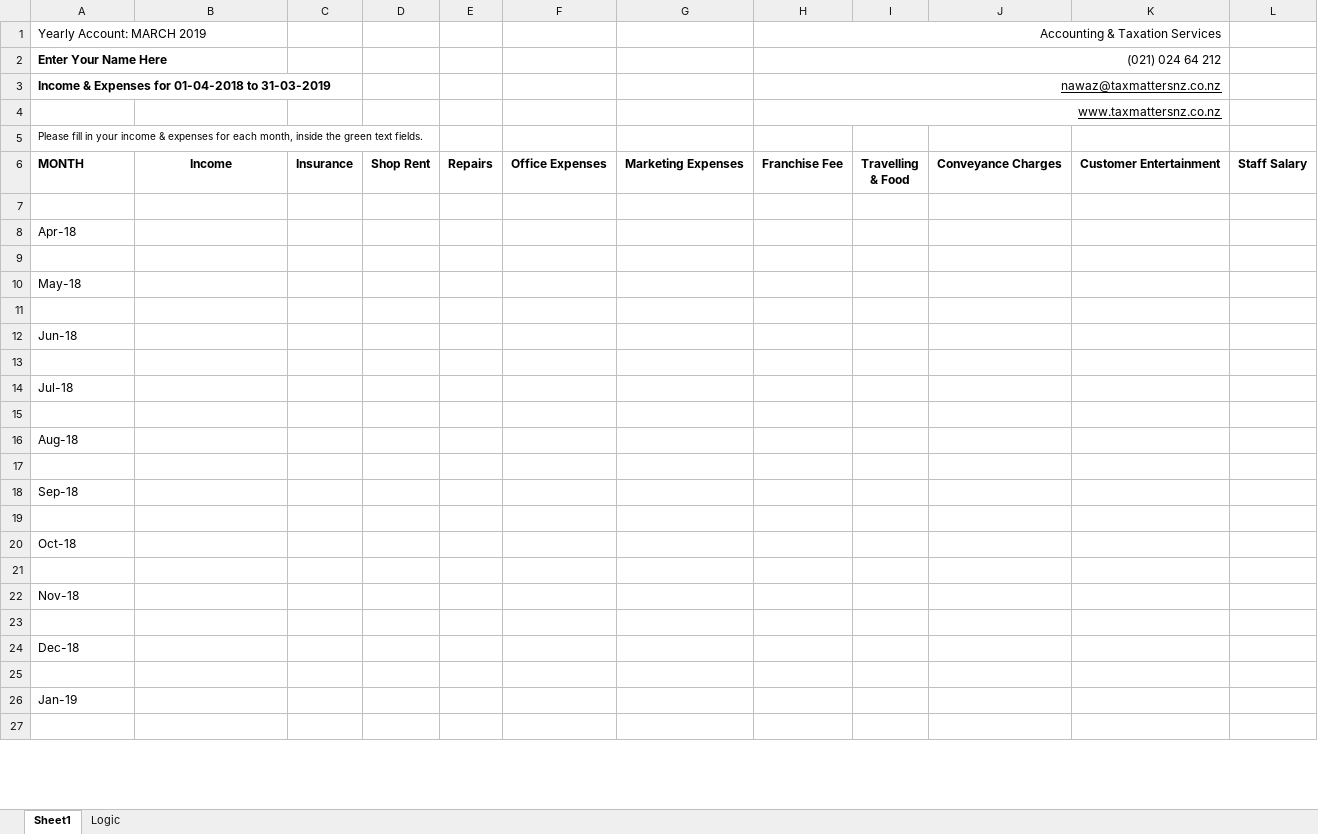
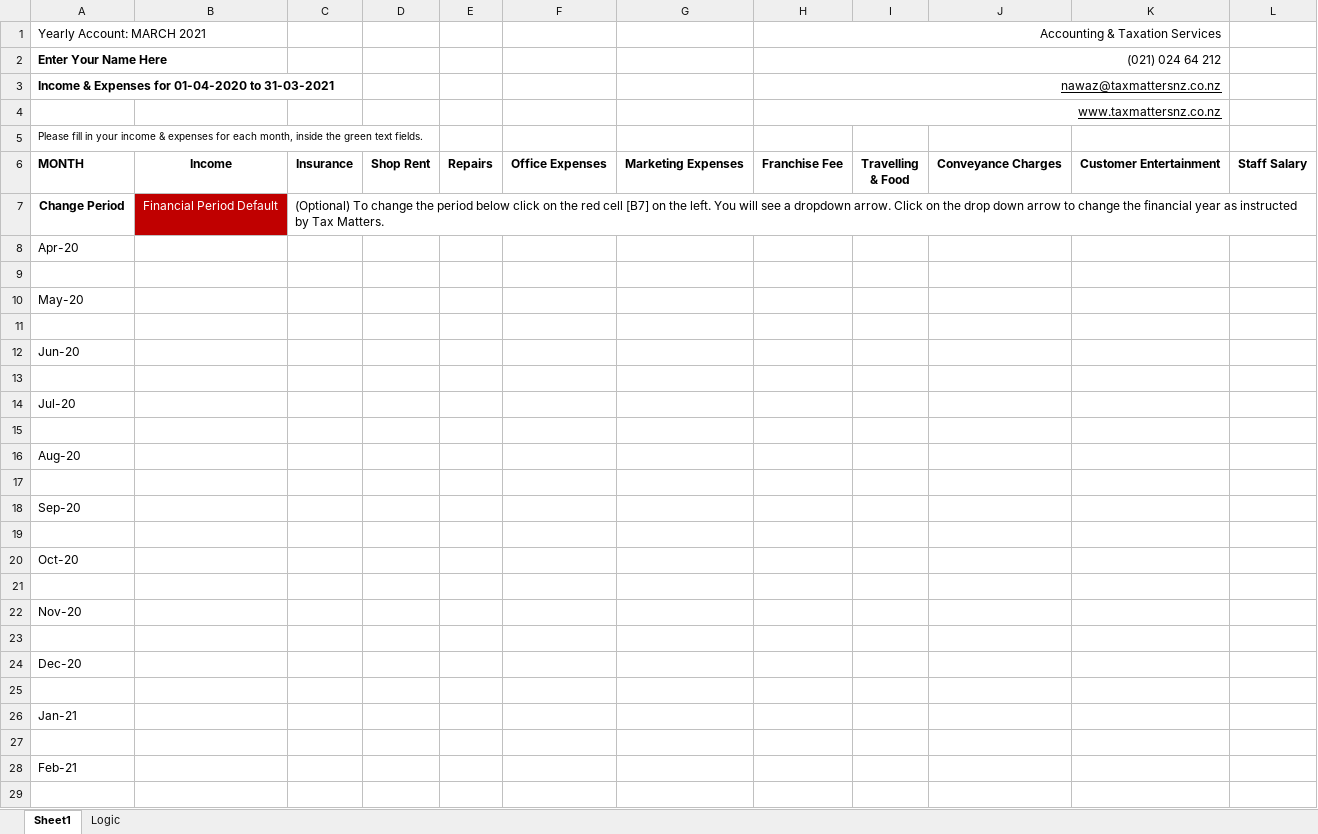
Before and after one commit to TaxMatterz/forms, an Excel workbook: BUSINESS_INC_EXPENSES_ACCOUNT_YEARLY.xlsx, sheet Sheet1, drawn as a sheet; only a part is shown; values as stored, in another font and other column widths than the file's, no borders; charts and pictures and conditional formats not drawn; addresses are those after the commit; the diff covers the shown part only; the diff names each change by its address in the sheet, - before the commit and + after, or states it on an @@ line.

```diff
--- a/BUSINESS_INC_EXPENSES_ACCOUNT_YEARLY.xlsx (sheet Sheet1)
+++ b/BUSINESS_INC_EXPENSES_ACCOUNT_YEARLY.xlsx (sheet Sheet1)
-A1: Yearly Account: MARCH 2019
+A1: Yearly Account: MARCH 2021
-A3: …Expenses for 01-04-2018 to 31-03-2019
+A3: …Expenses for 01-04-2020 to 31-03-2021
+row 7: Change Period | Financial Period Default | (Optional) To change the period below click on the red cell [B7] on the left. You will see a dropdown arrow. Click on the drop down arrow to change the financial year as instructed by Tax Matters.
+row 8: Apr-20
-A10: Apr-18
+A10: May-20
-A12: May-18
+A12: Jun-20
-A14: Jun-18
+A14: Jul-20
-A16: Jul-18
+A16: Aug-20
-A18: Aug-18
+A18: Sep-20
-A20: Sep-18
+A20: Oct-20
-A22: Oct-18
+A22: Nov-20
-A24: Nov-18
+A24: Dec-20
-A26: Dec-18
+A26: Jan-21
-A28: Jan-19
+A28: Feb-21
```
Also changed, not shown: 2 removed rows and 1 edited cell elsewhere in this sheet, sheet Logic, formulas that keep their value, charts or pictures, BUSINESS_INC_EXPENSES_ACCOUNT_SIX_MONTHLY.xlsx, TAXI_INC_EXPENSES_ACCOUNT_SIX_MONTHLY.xlsx, 1 other file.
